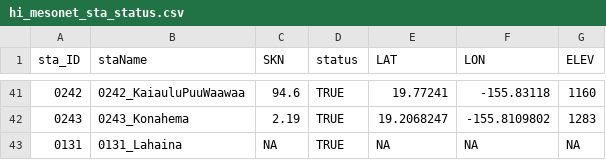
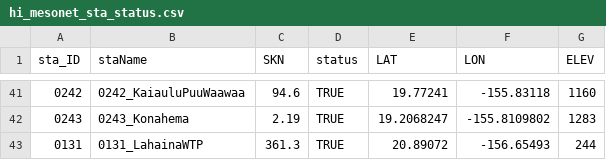
Before and after one commit to ikewai/hawaii_wx_station_mgmt_container, a CSV file: hi_mesonet_sta_status.csv, drawn as a sheet; only a part is shown, gaps mark what is left out.

Commit message:
updated 0131_Lahaina
change to official name, added lat lon & elevation

```diff
--- a/hi_mesonet_sta_status.csv
+++ b/hi_mesonet_sta_status.csv
@@ -42,2 +42,2 @@ sta_ID,staName,SKN,status,LAT,LON,ELEV
 "0243","0243_Konahema",2.19,TRUE,19.2068247,-155.8109802,1283
-"0131","0131_Lahaina",NA,TRUE,NA,NA,NA
+"0131","0131_LahainaWTP",361.3,TRUE,20.89072,-156.65493,244
```
